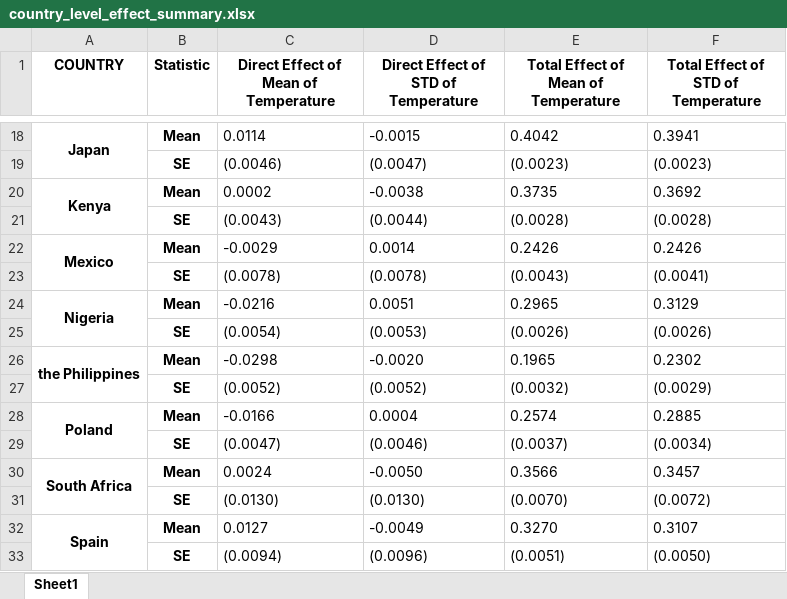
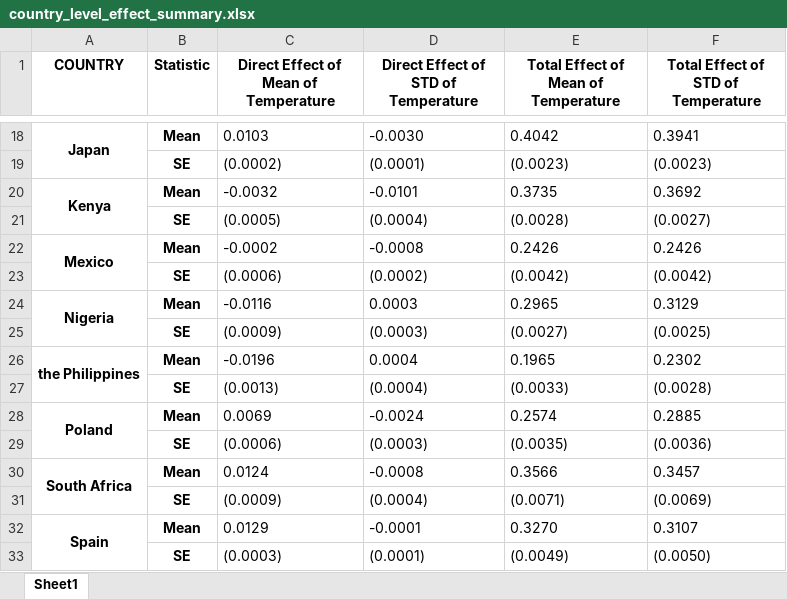
Before and after one commit to MichaelChaoLi-cpu/ZDP02g, an Excel workbook: tables/country_level_effect_summary.xlsx, sheet Sheet1, drawn as a sheet; only a part is shown, gaps mark what is left out; values as stored, in another font and other column widths than the file's, no borders; removed rows and columns are numbered as before the commit, all else as after; the diff covers the shown part only; the diff names each change by its address in the sheet, - before the commit and + after, or states it on an @@ line.

```diff
--- a/tables/country_level_effect_summary.xlsx (sheet Sheet1)
+++ b/tables/country_level_effect_summary.xlsx (sheet Sheet1)
-C18: 0.0114
+C18: 0.0103
-D18: -0.0015
+D18: -0.0030
-C19: (0.0046)
+C19: (0.0002)
-D19: (0.0047)
+D19: (0.0001)
-C20: 0.0002
+C20: -0.0032
-D20: -0.0038
+D20: -0.0101
-row 21:  | SE | (0.0043) | (0.0044) | (0.0028) | (0.0028)
+row 21:  | SE | (0.0005) | (0.0004) | (0.0028) | (0.0027)
-C22: -0.0029
+C22: -0.0002
-D22: 0.0014
+D22: -0.0008
-row 23:  | SE | (0.0078) | (0.0078) | (0.0043) | (0.0041)
+row 23:  | SE | (0.0006) | (0.0002) | (0.0042) | (0.0042)
-C24: -0.0216
+C24: -0.0116
-D24: 0.0051
+D24: 0.0003
-row 25:  | SE | (0.0054) | (0.0053) | (0.0026) | (0.0026)
+row 25:  | SE | (0.0009) | (0.0003) | (0.0027) | (0.0025)
-C26: -0.0298
+C26: -0.0196
-D26: -0.0020
+D26: 0.0004
-row 27:  | SE | (0.0052) | (0.0052) | (0.0032) | (0.0029)
+row 27:  | SE | (0.0013) | (0.0004) | (0.0033) | (0.0028)
-C28: -0.0166
+C28: 0.0069
-D28: 0.0004
+D28: -0.0024
-row 29:  | SE | (0.0047) | (0.0046) | (0.0037) | (0.0034)
+row 29:  | SE | (0.0006) | (0.0003) | (0.0035) | (0.0036)
-C30: 0.0024
+C30: 0.0124
-D30: -0.0050
+D30: -0.0008
-row 31:  | SE | (0.0130) | (0.0130) | (0.0070) | (0.0072)
+row 31:  | SE | (0.0009) | (0.0004) | (0.0071) | (0.0069)
-C32: 0.0127
+C32: 0.0129
-D32: -0.0049
+D32: -0.0001
-row 33:  | SE | (0.0094) | (0.0096) | (0.0051) | (0.0050)
+row 33:  | SE | (0.0003) | (0.0001) | (0.0049) | (0.0050)
```
Also changed, not shown: 13 added rows, 13 removed rows and 30 edited cells elsewhere in this sheet, tables/Table1_DataSummary.xlsx, tables/TableS1_respondentCount.xlsx, 9 other files.
